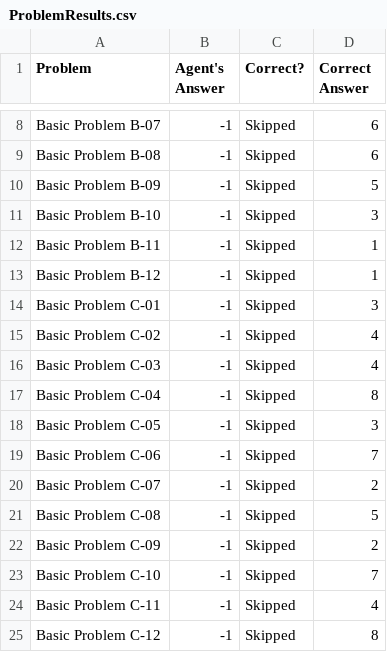
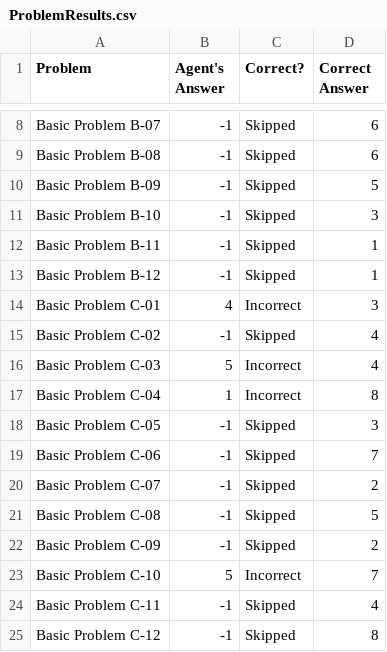
Before and after one commit to afafore1/Ravens, a CSV file: ProblemResults.csv, drawn as a sheet; only a part is shown, gaps mark what is left out.

```diff
--- a/ProblemResults.csv
+++ b/ProblemResults.csv
@@ -13,6 +13,6 @@ Basic Problem B-11,-1,Skipped,1
 Basic Problem B-12,-1,Skipped,1
-Basic Problem C-01,-1,Skipped,3
+Basic Problem C-01,4,Incorrect,3
 Basic Problem C-02,-1,Skipped,4
-Basic Problem C-03,-1,Skipped,4
-Basic Problem C-04,-1,Skipped,8
+Basic Problem C-03,5,Incorrect,4
+Basic Problem C-04,1,Incorrect,8
 Basic Problem C-05,-1,Skipped,3
@@ -22,3 +22,3 @@ Basic Problem C-08,-1,Skipped,5
 Basic Problem C-09,-1,Skipped,2
-Basic Problem C-10,-1,Skipped,7
+Basic Problem C-10,5,Incorrect,7
 Basic Problem C-11,-1,Skipped,4
```
Also changed, not shown: AgentAnswers.csv, 3 other files.
